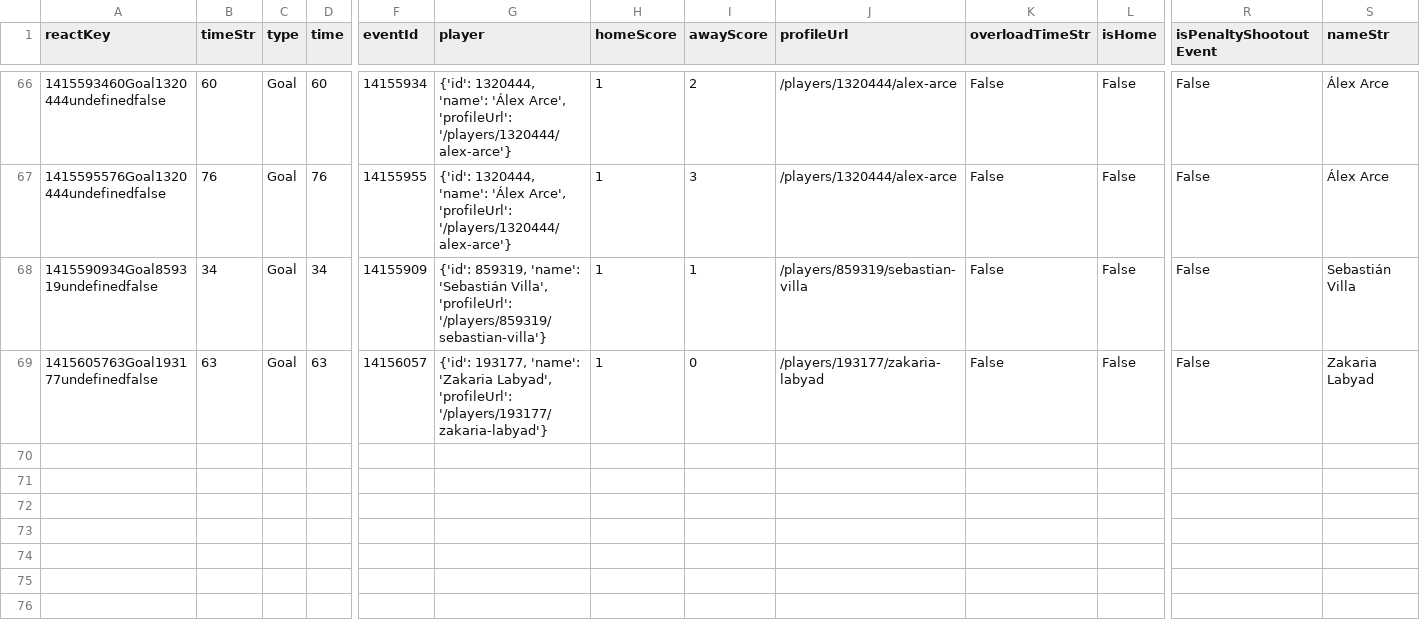
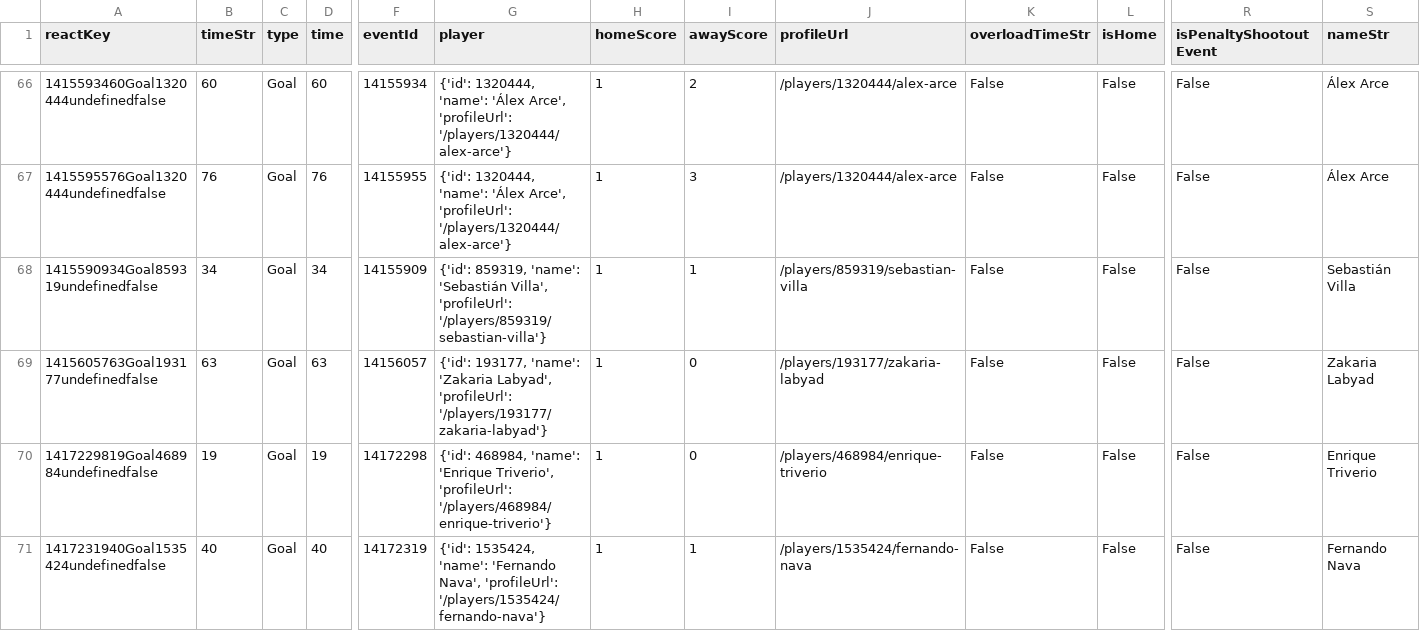
Before and after one commit to bolaxel/wcup26, a CSV file: goals/csv/awayScorers.csv, drawn as a sheet; only a part is shown, gaps mark what is left out; rows hold the shown columns only; the diff names each change by its address in the sheet, - before the commit and + after, or states it on an @@ line.

Commit message:
flamengo cusco round 6

```diff
--- a/goals/csv/awayScorers.csv
+++ b/goals/csv/awayScorers.csv
+row 70: 1417229819Goal468984undefinedfalse | 19 | Goal | 19 | 14172298 | {'id': 468984, 'name': 'Enrique Triverio', 'profileUrl': '/players/468984/enrique-triverio'} | 1 | 0 | /players/468984/enrique-triverio | False | False | False | Enrique Triverio
+row 71: 1417231940Goal1535424undefinedfalse | 40 | Goal | 40 | 14172319 | {'id': 1535424, 'name': 'Fernando Nava', 'profileUrl': '/players/1535424/fernando-nava'} | 1 | 1 | /players/1535424/fernando-nava | False | False | False | Fernando Nava
```
Also changed, not shown: matchStats/csv/fotmob_match_stats.csv, 12 other files.
